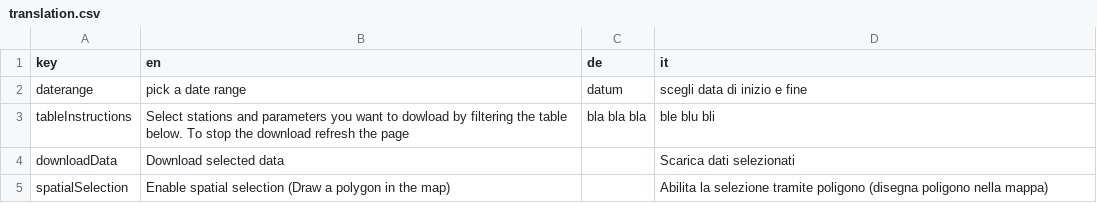
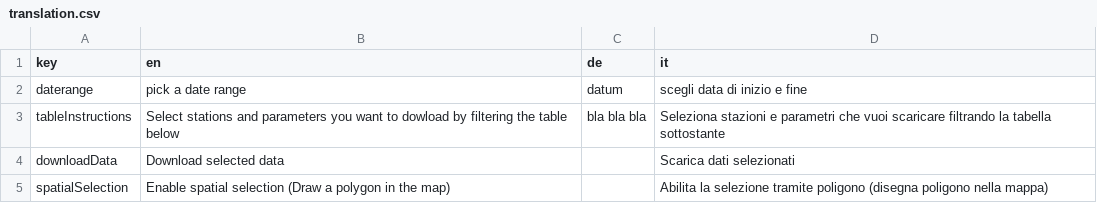
Before and after one commit to GiulioGenova/MeteoBrowser, a CSV file: app/translation.csv, drawn as a sheet.

Commit message:
Update translation.csv

```diff
--- a/app/translation.csv
+++ b/app/translation.csv
@@ -2,3 +2,3 @@ key,en,de,it
 daterange,pick a date range,datum,scegli data di inizio e fine
-tableInstructions,Select stations and parameters you want to dowload by filtering the table below. To stop the download refresh the page,bla bla bla,ble blu bli
+tableInstructions,Select stations and parameters you want to dowload by filtering the table below,bla bla bla,Seleziona stazioni e parametri che vuoi scaricare filtrando la tabella sottostante
 downloadData,Download selected data,,Scarica dati selezionati
```
